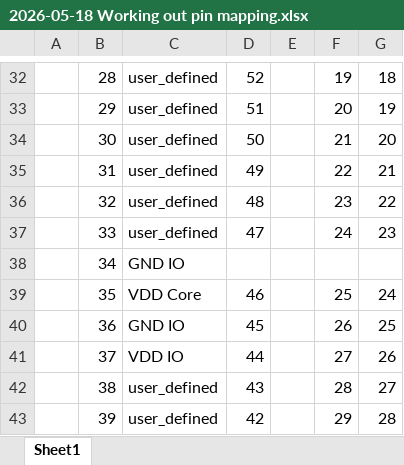
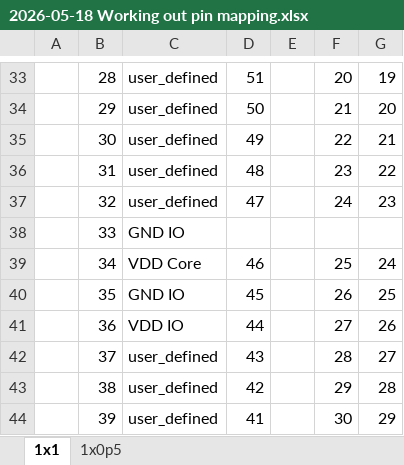
Before and after one commit to szfate/BondTest72-Firmware, an Excel workbook: docs/2026-05-18 Working out pin mapping.xlsx, sheet 1x1, drawn as a sheet; only a part is shown, gaps mark what is left out; values as stored, in another font and other column widths than the file's, no borders; removed rows and columns are numbered as before the commit, all else as after; the diff covers the shown part only; the diff names each change by its address in the sheet, - before the commit and + after, or states it on an @@ line.

```diff
--- a/docs/2026-05-18 Working out pin mapping.xlsx (sheet 1x1)
+++ b/docs/2026-05-18 Working out pin mapping.xlsx (sheet 1x1)
-sheet tab: Sheet1
+sheet tab: 1x1
+sheet tab: 1x0p5
-D33: 52
+D33: 51
-F33: 19
+F33: 20
-G33: 18
+G33: 19
-D34: 51
+D34: 50
-F34: 20
+F34: 21
-G34: 19
+G34: 20
-D35: 50
+D35: 49
-F35: 21
+F35: 22
-G35: 20
+G35: 21
-D36: 49
+D36: 48
-F36: 22
+F36: 23
-G36: 21
+G36: 22
-D37: 48
+D37: 47
-F37: 23
+F37: 24
-G37: 22
+G37: 23
-C38: user_defined
+C38: GND IO
-D38: 47
+D38: (empty)
-F38: 24
+F38: (empty)
-G38: 23
+G38: (empty)
-row 38:  | 34 | GND IO
-B39: 35
+B39: 34
-B40: 36
+B40: 35
-B41: 37
+B41: 36
+row 42:  | 37 | user_defined | 43 |  | 28 | 27
-D43: 43
+D43: 42
-F43: 28
+F43: 29
-G43: 27
+G43: 28
-D44: 42
+D44: 41
-F44: 29
+F44: 30
-G44: 28
+G44: 29
```
Also changed, not shown: 3 added rows, 3 removed rows and 141 edited cells elsewhere in this sheet, 17 other files.
